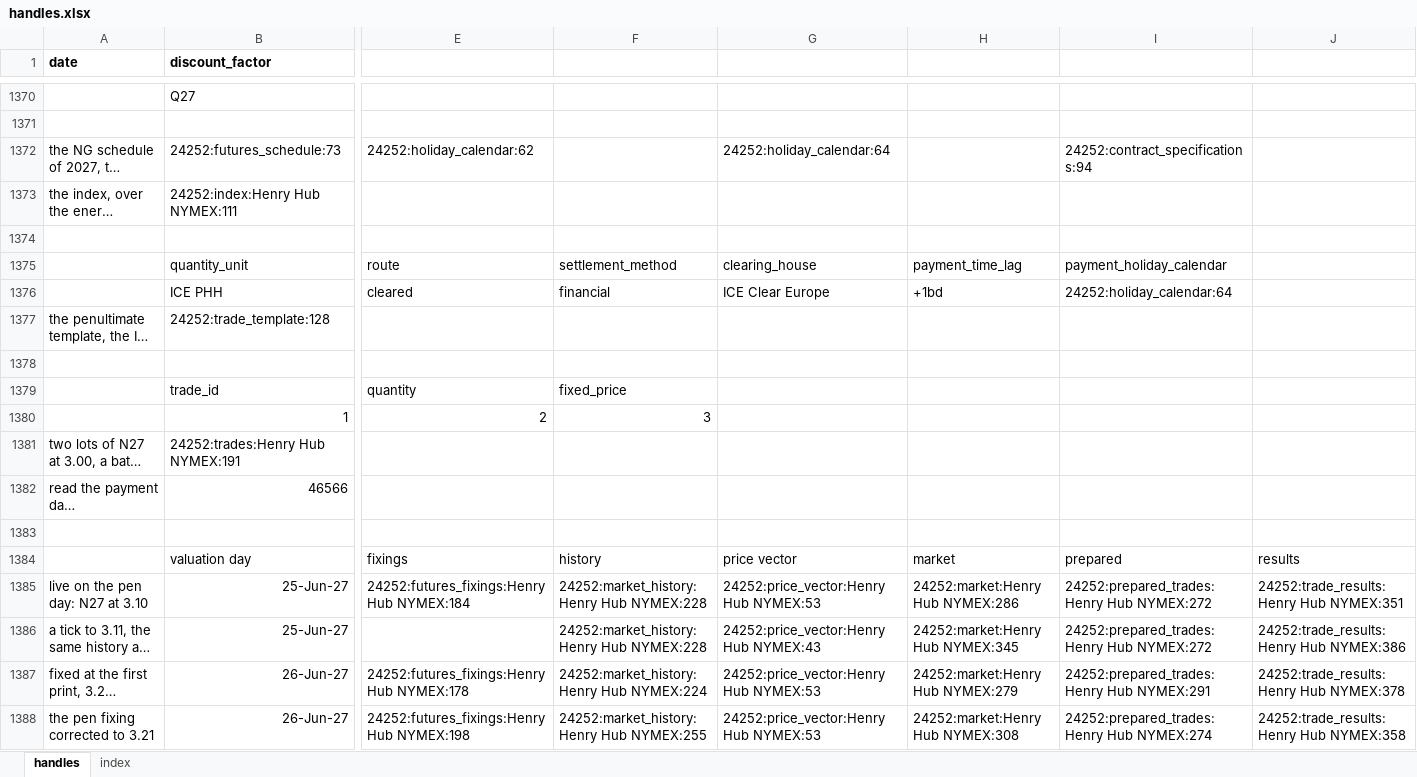
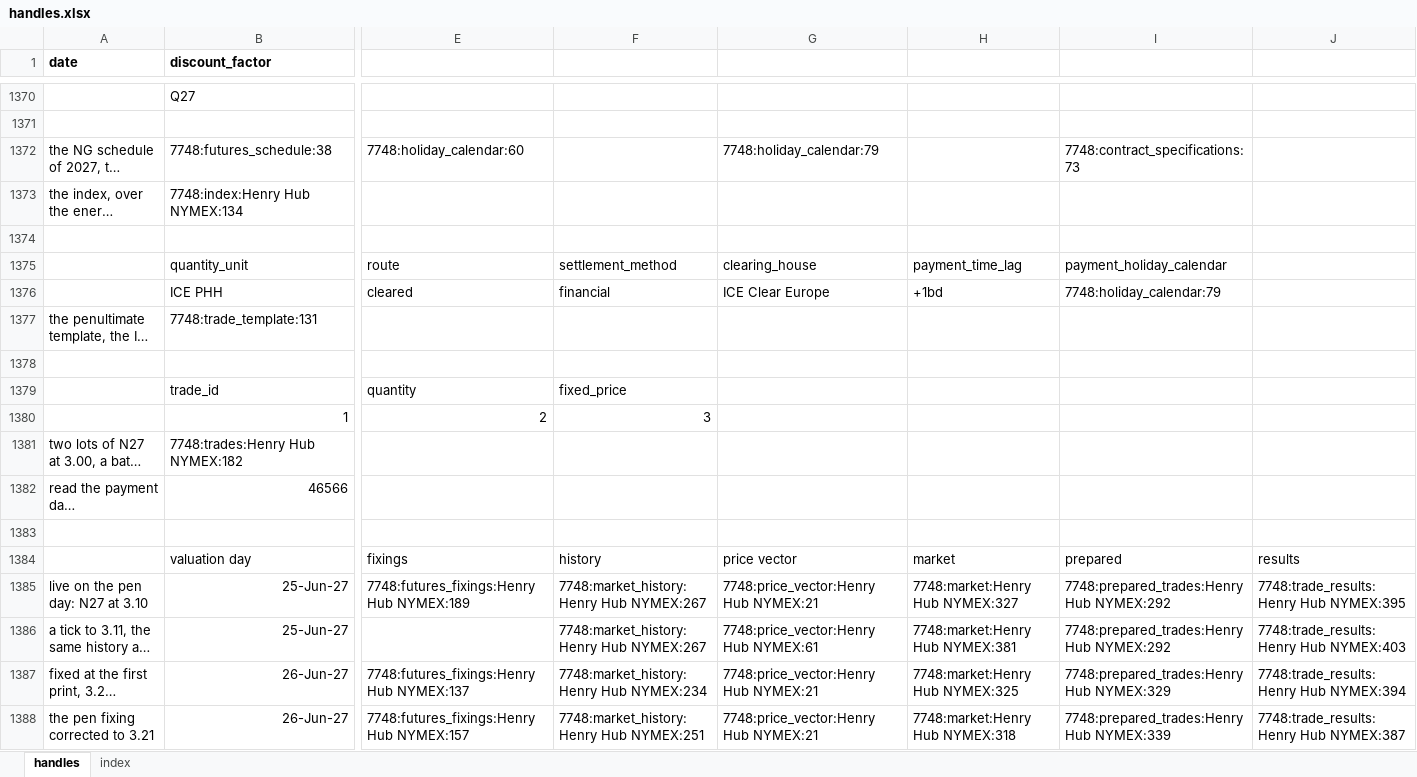
Before and after one commit to gobbles404/catalyst, an Excel workbook: workbooks/handles.xlsx, sheet handles, drawn as a sheet; only a part is shown, gaps mark what is left out; long unchanged cells end in …; values as stored, in another font and other column widths than the file's, no borders; the diff covers the shown part only; the diff names each change by its address in the sheet, - before the commit and + after, or states it on an @@ line.

Commit message:
feat(utilities): BAL period dates from a valuation-date handle (#173)

```diff
--- a/workbooks/handles.xlsx (sheet handles)
+++ b/workbooks/handles.xlsx (sheet handles)
-B1372 (discount_factor): 24252:futures_schedule:73
+B1372 (discount_factor): 7748:futures_schedule:38
-E1372: 24252:holiday_calendar:62
+E1372: 7748:holiday_calendar:60
-G1372: 24252:holiday_calendar:64
+G1372: 7748:holiday_calendar:79
-I1372: 24252:contract_specifications:94
+I1372: 7748:contract_specifications:73
-B1373 (discount_factor): 24252:index:Henry Hub NYMEX:111
+B1373 (discount_factor): 7748:index:Henry Hub NYMEX:134
-I1376: 24252:holiday_calendar:64
+I1376: 7748:holiday_calendar:79
-B1377 (discount_factor): 24252:trade_template:128
+B1377 (discount_factor): 7748:trade_template:131
-B1381 (discount_factor): 24252:trades:Henry Hub NYMEX:191
+B1381 (discount_factor): 7748:trades:Henry Hub NYMEX:182
-E1385: 24252:futures_fixings:Henry Hub NYMEX:184
+E1385: 7748:futures_fixings:Henry Hub NYMEX:189
-F1385:F1386: 24252:market_history:Henry Hub NYMEX:228
+F1385:F1386: 7748:market_history:Henry Hub NYMEX:267
-G1385: 24252:price_vector:Henry Hub NYMEX:53
+G1385: 7748:price_vector:Henry Hub NYMEX:21
-H1385: 24252:market:Henry Hub NYMEX:286
+H1385: 7748:market:Henry Hub NYMEX:327
-I1385:I1386: 24252:prepared_trades:Henry Hub NYMEX:272
+I1385:I1386: 7748:prepared_trades:Henry Hub NYMEX:292
-J1385: 24252:trade_results:Henry Hub NYMEX:351
+J1385: 7748:trade_results:Henry Hub NYMEX:395
-G1386: 24252:price_vector:Henry Hub NYMEX:43
+G1386: 7748:price_vector:Henry Hub NYMEX:61
-H1386: 24252:market:Henry Hub NYMEX:345
+H1386: 7748:market:Henry Hub NYMEX:381
-J1386: 24252:trade_results:Henry Hub NYMEX:386
+J1386: 7748:trade_results:Henry Hub NYMEX:403
-E1387: 24252:futures_fixings:Henry Hub NYMEX:178
+E1387: 7748:futures_fixings:Henry Hub NYMEX:137
-F1387: 24252:market_history:Henry Hub NYMEX:224
+F1387: 7748:market_history:Henry Hub NYMEX:234
-G1387:G1388: 24252:price_vector:Henry Hub NYMEX:53
+G1387:G1388: 7748:price_vector:Henry Hub NYMEX:21
-H1387: 24252:market:Henry Hub NYMEX:279
+H1387: 7748:market:Henry Hub NYMEX:325
-I1387: 24252:prepared_trades:Henry Hub NYMEX:291
+I1387: 7748:prepared_trades:Henry Hub NYMEX:329
-J1387: 24252:trade_results:Henry Hub NYMEX:378
+J1387: 7748:trade_results:Henry Hub NYMEX:394
-E1388: 24252:futures_fixings:Henry Hub NYMEX:198
+E1388: 7748:futures_fixings:Henry Hub NYMEX:157
-F1388: 24252:market_history:Henry Hub NYMEX:255
+F1388: 7748:market_history:Henry Hub NYMEX:251
-H1388: 24252:market:Henry Hub NYMEX:308
+H1388: 7748:market:Henry Hub NYMEX:318
-I1388: 24252:prepared_trades:Henry Hub NYMEX:274
+I1388: 7748:prepared_trades:Henry Hub NYMEX:339
-J1388: 24252:trade_results:Henry Hub NYMEX:358
+J1388: 7748:trade_results:Henry Hub NYMEX:387
```
Also changed, not shown: 23 added rows, 1 removed row and 439 edited cells elsewhere in this sheet, sheet index, formulas that keep their value, 22 other files.
